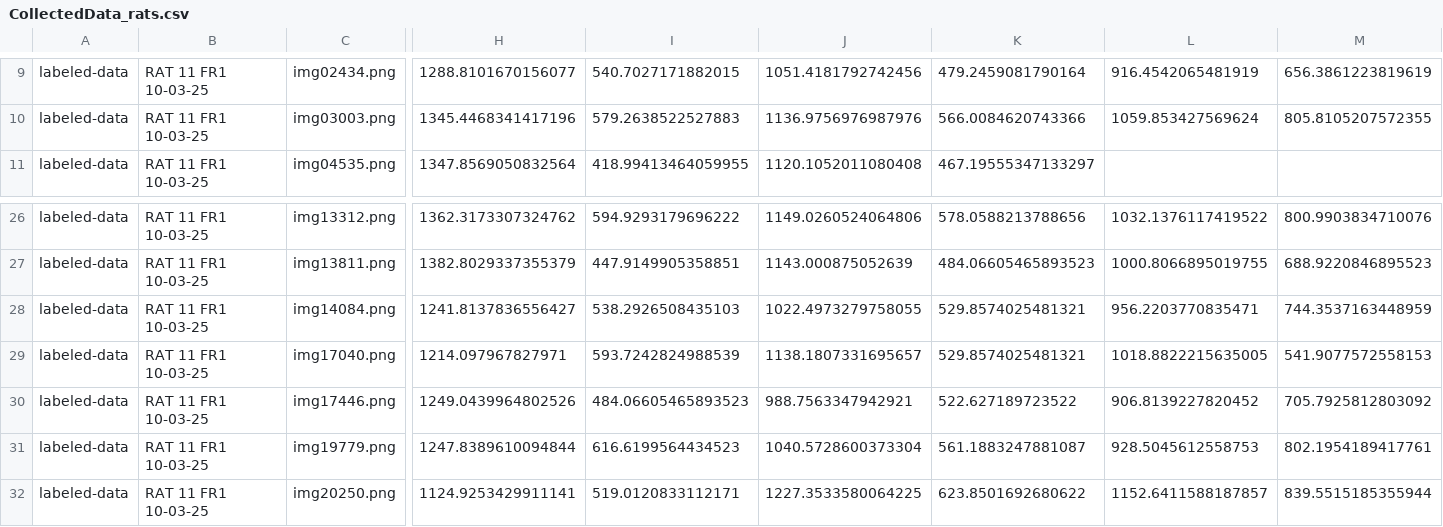
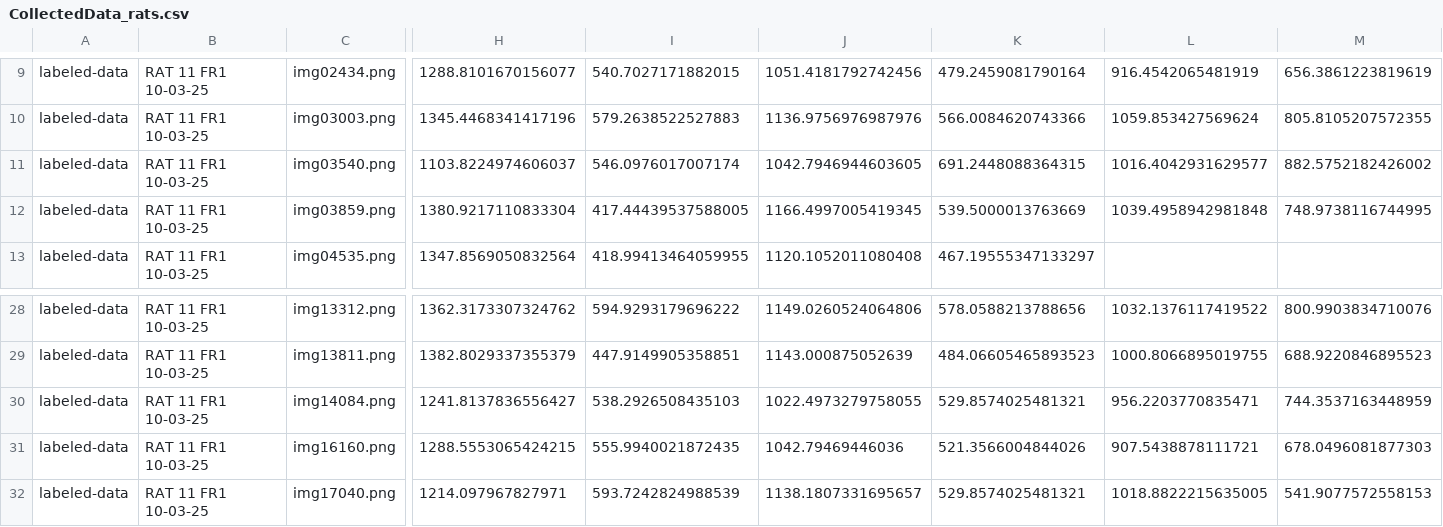
Before and after one commit to DangolScrimp/rat_label, a CSV file: RAT 11 FR1 10-03-25/CollectedData_rats.csv, drawn as a sheet; only a part is shown, gaps mark what is left out; the shorter side is filled out with more unchanged rows; rows hold the shown columns only; the diff names each change by its address in the sheet, - before the commit and + after, or states it on an @@ line.

```diff
--- a/RAT 11 FR1 10-03-25/CollectedData_rats.csv
+++ b/RAT 11 FR1 10-03-25/CollectedData_rats.csv
+row 11: labeled-data | RAT 11 FR1 10-03-25 | img03540.png | 1103.8224974606037 | 546.0976017007174 | 1042.7946944603605 | 691.2448088364315 | 1016.4042931629577 | 882.5752182426002
+row 12: labeled-data | RAT 11 FR1 10-03-25 | img03859.png | 1380.9217110833304 | 417.44439537588005 | 1166.4997005419345 | 539.5000013763669 | 1039.4958942981848 | 748.9738116744995
+row 31: labeled-data | RAT 11 FR1 10-03-25 | img16160.png | 1288.5553065424215 | 555.9940021872435 | 1042.79469446036 | 521.3566004844026 | 907.5438878111721 | 678.0496081877303
```
Also changed, not shown: RAT 8 FR1 10-02-25/CollectedData_rats.csv, 6 other files.
